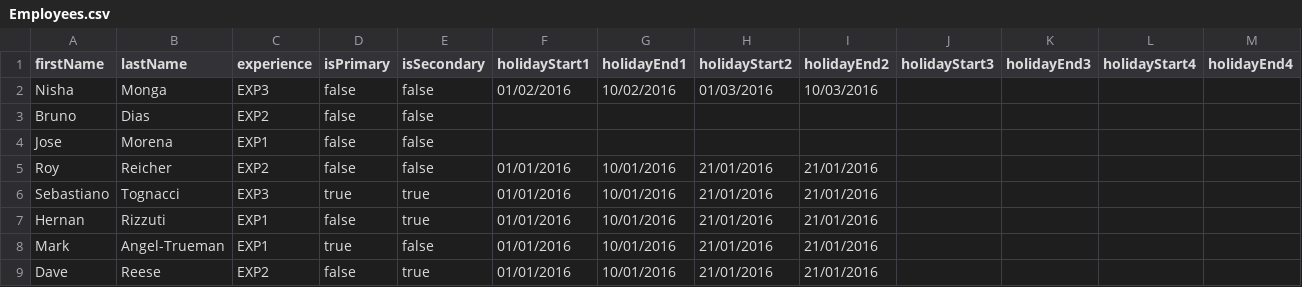
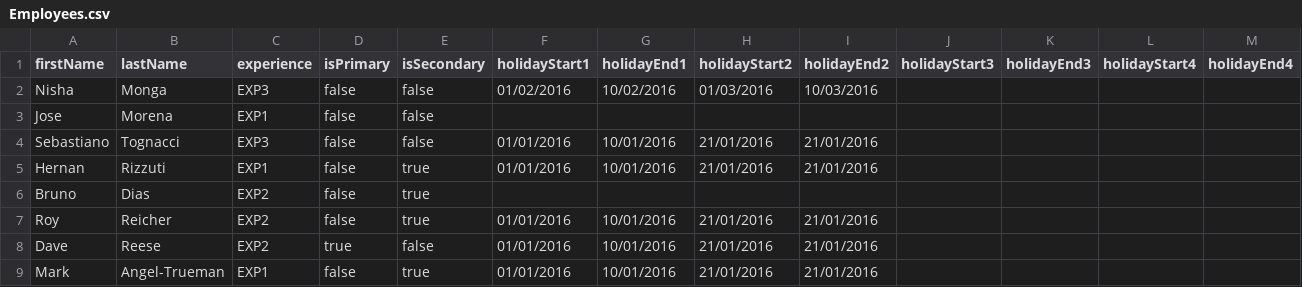
Before and after one commit to seblogapps/WPRota, a CSV file: Employees.csv, drawn as a sheet; only a part is shown; removed rows and columns are numbered as before the commit, all else as after; rows hold the shown columns only; the diff names each change by its address in the sheet, - before the commit and + after, or states it on an @@ line.

```diff
--- a/Employees.csv
+++ b/Employees.csv
-row 3: Bruno | Dias | EXP2 | false | false
-row 5: Roy | Reicher | EXP2 | false | false | 01/01/2016 | 10/01/2016 | 21/01/2016 | 21/01/2016
-D4 (isPrimary): true
+D4 (isPrimary): false
-E4 (isSecondary): true
+E4 (isSecondary): false
+row 6: Bruno | Dias | EXP2 | false | true
-A7 (firstName): Mark
+A7 (firstName): Roy
-B7 (lastName): Angel-Trueman
+B7 (lastName): Reicher
-C7 (experience): EXP1
+C7 (experience): EXP2
-D7 (isPrimary): true
+D7 (isPrimary): false
-E7 (isSecondary): false
+E7 (isSecondary): true
-D8 (isPrimary): false
+D8 (isPrimary): true
-E8 (isSecondary): true
+E8 (isSecondary): false
+row 9: Mark | Angel-Trueman | EXP1 | false | true | 01/01/2016 | 10/01/2016 | 21/01/2016 | 21/01/2016
```
Also changed, not shown: 2 other files.
